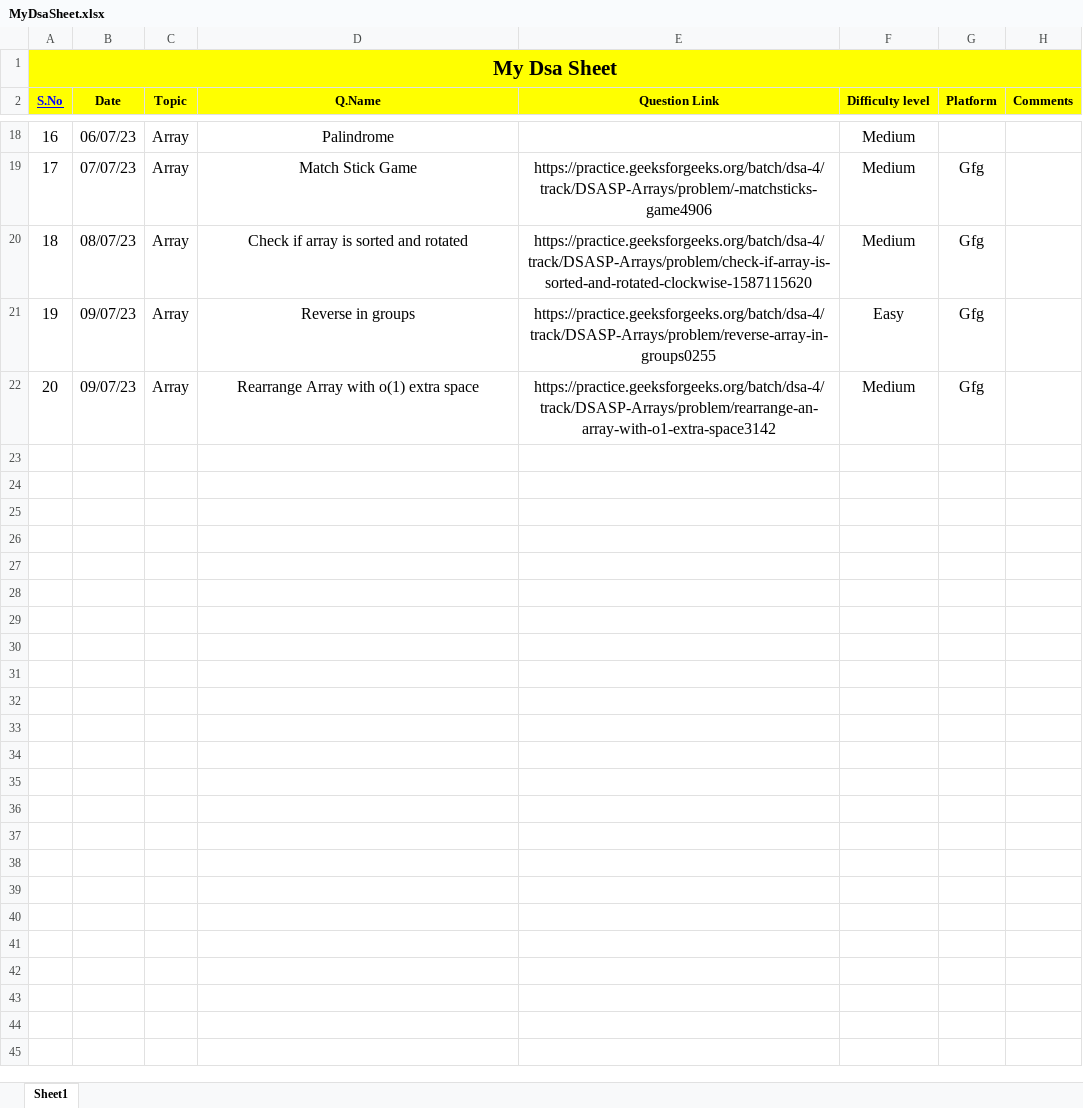
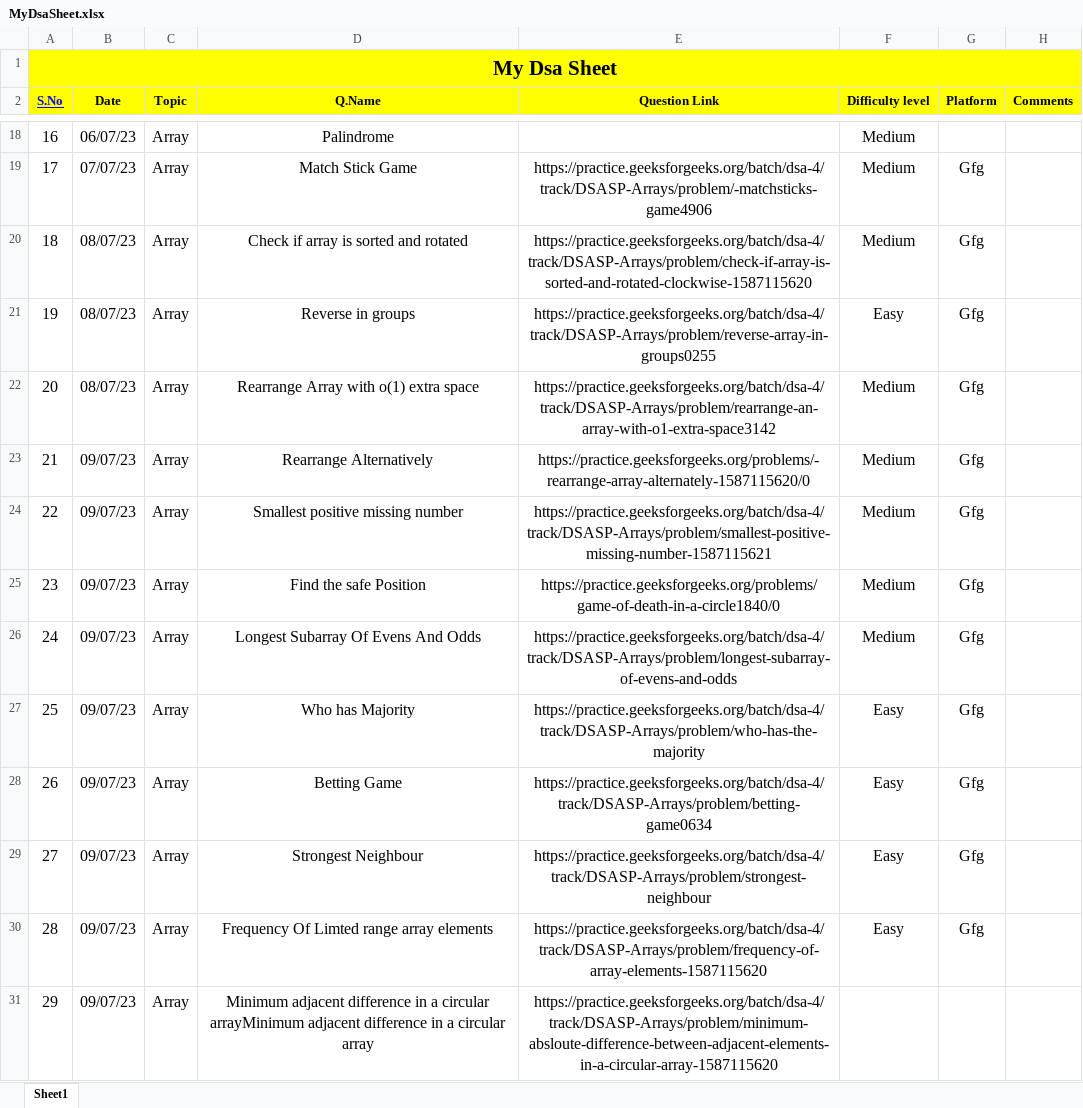
Before and after one commit to Prashanthkumarpk/CHALLENGE_45, an Excel workbook: MyDsaSheet.xlsx, sheet Sheet1, drawn as a sheet; only a part is shown, gaps mark what is left out; values as stored, in another font and other column widths than the file's, no borders; the diff names each change by its address in the sheet, - before the commit and + after, or states it on an @@ line.

Commit message:
Day-9 part-1

```diff
--- a/MyDsaSheet.xlsx (sheet Sheet1)
+++ b/MyDsaSheet.xlsx (sheet Sheet1)
-B21:B22 (Date): 09/07/23
+B21:B22 (Date): 08/07/23
+row 23: 21 | 09/07/23 | Array | Rearrange Alternatively | https://practice.geeksforgeeks.org/problems/-rearrange-array-alternately-1587115620/0 | Medium | Gfg
+row 24: 22 | 09/07/23 | Array | Smallest positive missing number | https://practice.geeksforgeeks.org/batch/dsa-4/track/DSASP-Arrays/problem/smallest-positive-missing-number-1587115621 | Medium | Gfg
+row 25: 23 | 09/07/23 | Array | Find the safe Position | https://practice.geeksforgeeks.org/problems/game-of-death-in-a-circle1840/0 | Medium | Gfg
+row 26: 24 | 09/07/23 | Array | Longest Subarray Of Evens And Odds | https://practice.geeksforgeeks.org/batch/dsa-4/track/DSASP-Arrays/problem/longest-subarray-of-evens-and-odds | Medium | Gfg
+row 27: 25 | 09/07/23 | Array | Who has Majority | https://practice.geeksforgeeks.org/batch/dsa-4/track/DSASP-Arrays/problem/who-has-the-majority | Easy | Gfg
+row 28: 26 | 09/07/23 | Array | Betting Game | https://practice.geeksforgeeks.org/batch/dsa-4/track/DSASP-Arrays/problem/betting-game0634 | Easy | Gfg
+row 29: 27 | 09/07/23 | Array | Strongest Neighbour | https://practice.geeksforgeeks.org/batch/dsa-4/track/DSASP-Arrays/problem/strongest-neighbour | Easy | Gfg
+row 30: 28 | 09/07/23 | Array | Frequency Of Limted range array elements | https://practice.geeksforgeeks.org/batch/dsa-4/track/DSASP-Arrays/problem/frequency-of-array-elements-1587115620 | Easy | Gfg
+row 31: 29 | 09/07/23 | Array | Minimum adjacent difference in a circular arrayMinimum adjacent difference in a circular array | https://practice.geeksforgeeks.org/batch/dsa-4/track/DSASP-Arrays/problem/minimum-absloute-difference-between-adjacent-elements-in-a-circular-array-1587115620
```
